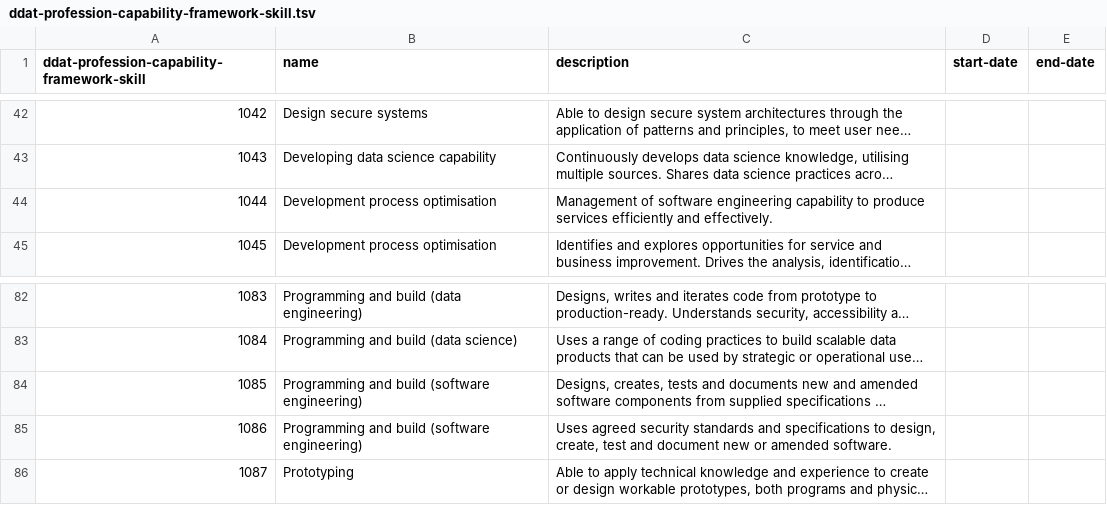
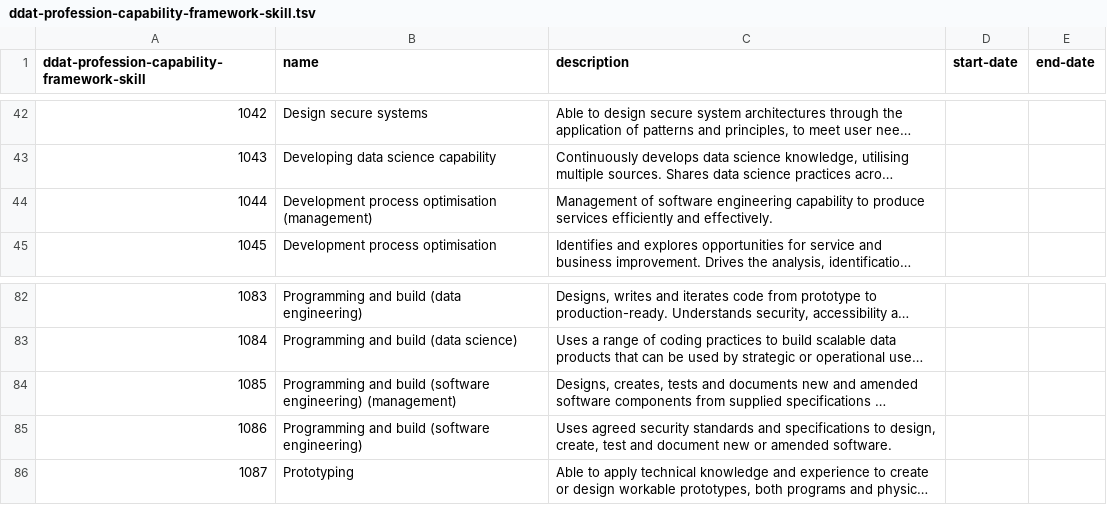
Before and after one commit to openregister/profession-capability-framework-data, a TSV file: data/ddat-profession-capability-framework-skill.tsv, drawn as a sheet; only a part is shown, gaps mark what is left out; long unchanged cells end in …; the diff names each change by its address in the sheet, - before the commit and + after, or states it on an @@ line.

Commit message:
Update ddat-profession-capability-framework-skill.tsv

```diff
--- a/data/ddat-profession-capability-framework-skill.tsv
+++ b/data/ddat-profession-capability-framework-skill.tsv
-B44 (name): Development process optimisation
+B44 (name): Development process optimisation (management)
-B84 (name): …(software engineering)
+B84 (name): …(software engineering) (management)
```
